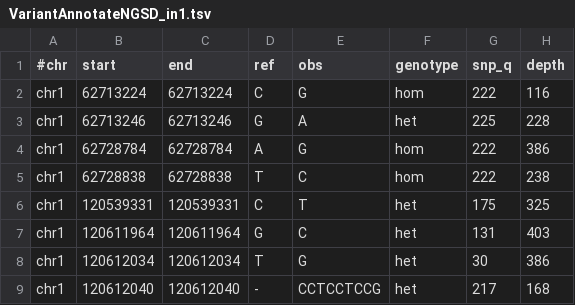
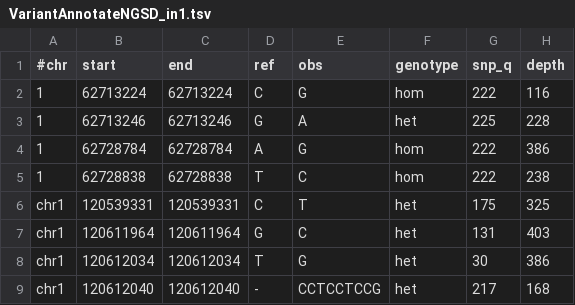
Before and after one commit to imgag/ngs-bits, a TSV file: src/tools-TEST/data_in/VariantAnnotateNGSD_in1.tsv, drawn as a sheet; only a part is shown; the diff names each change by its address in the sheet, - before the commit and + after, or states it on an @@ line.

Commit message:
VariantAnnotateNGSD: can now handle chromosome names without the "chr" prefix (for GRCh37).

```diff
--- a/src/tools-TEST/data_in/VariantAnnotateNGSD_in1.tsv
+++ b/src/tools-TEST/data_in/VariantAnnotateNGSD_in1.tsv
-A2:A5 (#chr): chr1
+A2:A5 (#chr): 1
```
Also changed, not shown: src/tools-TEST/data_out/VariantAnnotateNGSD_out1.tsv, src/tools-TEST/data_out/VariantAnnotateNGSD_out2.tsv, 3 other files.
